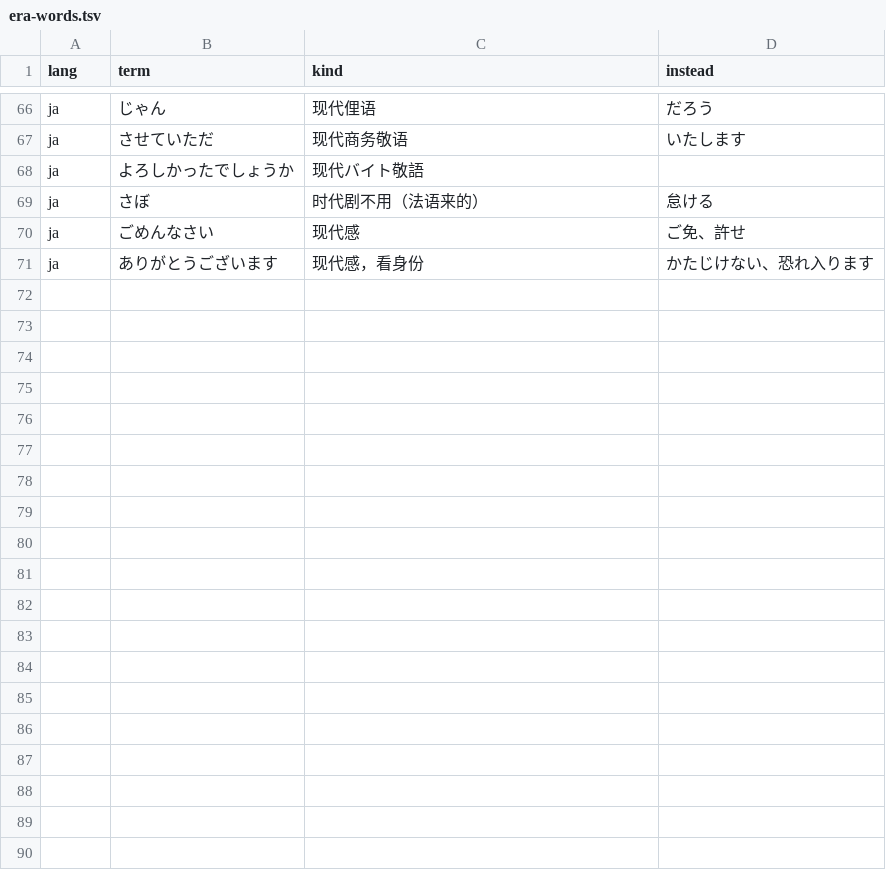
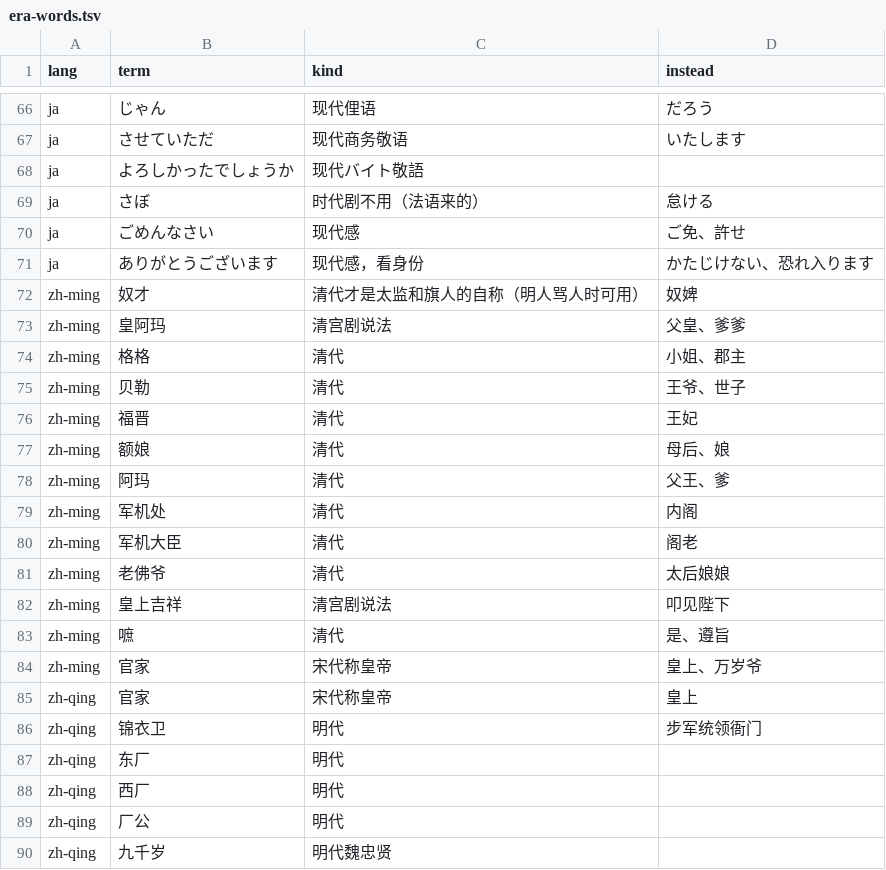
Before and after one commit to MatsuriMW/ai-character-voice-skill, a TSV file: yuyan-sheji/references/era/data/era-words.tsv, drawn as a sheet; only a part is shown, gaps mark what is left out; the diff covers the shown part only; the diff names each change by its address in the sheet, - before the commit and + after, or states it on an @@ line.

```diff
--- a/yuyan-sheji/references/era/data/era-words.tsv
+++ b/yuyan-sheji/references/era/data/era-words.tsv
+row 72: zh-ming | 奴才 | 清代才是太监和旗人的自称（明人骂人时可用） | 奴婢
+row 73: zh-ming | 皇阿玛 | 清宫剧说法 | 父皇、爹爹
+row 74: zh-ming | 格格 | 清代 | 小姐、郡主
+row 75: zh-ming | 贝勒 | 清代 | 王爷、世子
+row 76: zh-ming | 福晋 | 清代 | 王妃
+row 77: zh-ming | 额娘 | 清代 | 母后、娘
+row 78: zh-ming | 阿玛 | 清代 | 父王、爹
+row 79: zh-ming | 军机处 | 清代 | 内阁
+row 80: zh-ming | 军机大臣 | 清代 | 阁老
+row 81: zh-ming | 老佛爷 | 清代 | 太后娘娘
+row 82: zh-ming | 皇上吉祥 | 清宫剧说法 | 叩见陛下
+row 83: zh-ming | 嗻 | 清代 | 是、遵旨
+row 84: zh-ming | 官家 | 宋代称皇帝 | 皇上、万岁爷
+row 85: zh-qing | 官家 | 宋代称皇帝 | 皇上
+row 86: zh-qing | 锦衣卫 | 明代 | 步军统领衙门
+row 87: zh-qing | 东厂 | 明代
+row 88: zh-qing | 西厂 | 明代
+row 89: zh-qing | 厂公 | 明代
+row 90: zh-qing | 九千岁 | 明代魏忠贤
```
Also changed, not shown: 17 added rows elsewhere in this file, 16 other files.
